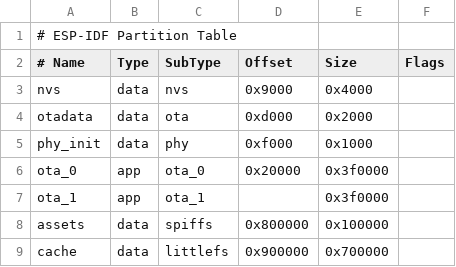
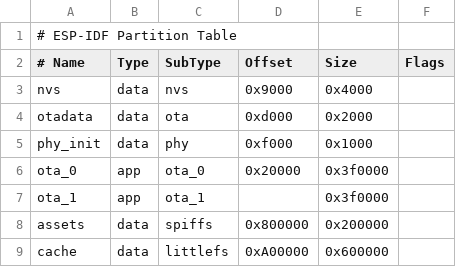
Before and after one commit to jlcool/xiaozhi-esp32, a CSV file: partitions/v2/16m.csv, drawn as a sheet.

```diff
--- a/partitions/v2/16m.csv
+++ b/partitions/v2/16m.csv
@@ -7,3 +7,3 @@ ota_0,    app,  ota_0,   0x20000,   0x3f0000,
 ota_1,    app,  ota_1,   ,          0x3f0000,
-assets,   data, spiffs,   0x800000,  0x100000,
-cache,    data, littlefs, 0x900000,  0x700000
+assets,   data, spiffs,   0x800000,  0x200000,
+cache,    data, littlefs, 0xA00000,  0x600000
```
Also changed, not shown: 2 other files.
